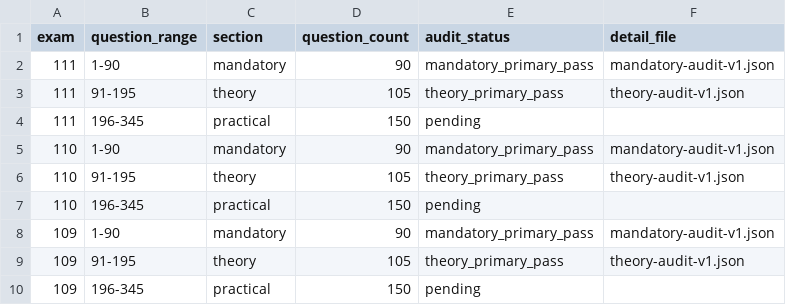
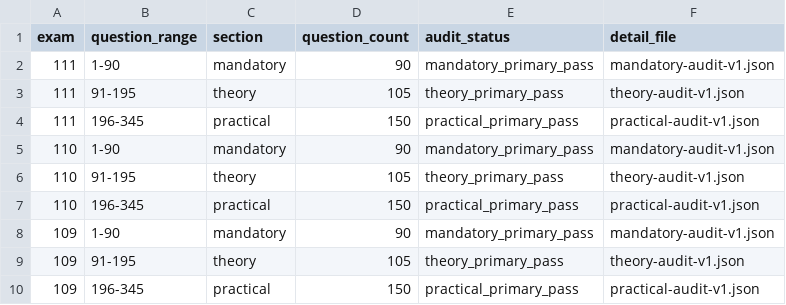
Before and after one commit to ALLSUNDAY1122/ALLSUNDAY1122.github.io, a CSV file: pharmacist-manabi-sprint/content/question-audit.csv, drawn as a sheet.

Commit message:
Mark all 1035 pharmacist questions primary-source audited

```diff
--- a/pharmacist-manabi-sprint/content/question-audit.csv
+++ b/pharmacist-manabi-sprint/content/question-audit.csv
@@ -3,8 +3,8 @@ exam,question_range,section,question_count,audit_status,detail_file
 111,91-195,theory,105,theory_primary_pass,theory-audit-v1.json
-111,196-345,practical,150,pending,
+111,196-345,practical,150,practical_primary_pass,practical-audit-v1.json
 110,1-90,mandatory,90,mandatory_primary_pass,mandatory-audit-v1.json
 110,91-195,theory,105,theory_primary_pass,theory-audit-v1.json
-110,196-345,practical,150,pending,
+110,196-345,practical,150,practical_primary_pass,practical-audit-v1.json
 109,1-90,mandatory,90,mandatory_primary_pass,mandatory-audit-v1.json
 109,91-195,theory,105,theory_primary_pass,theory-audit-v1.json
-109,196-345,practical,150,pending,
+109,196-345,practical,150,practical_primary_pass,practical-audit-v1.json
```
